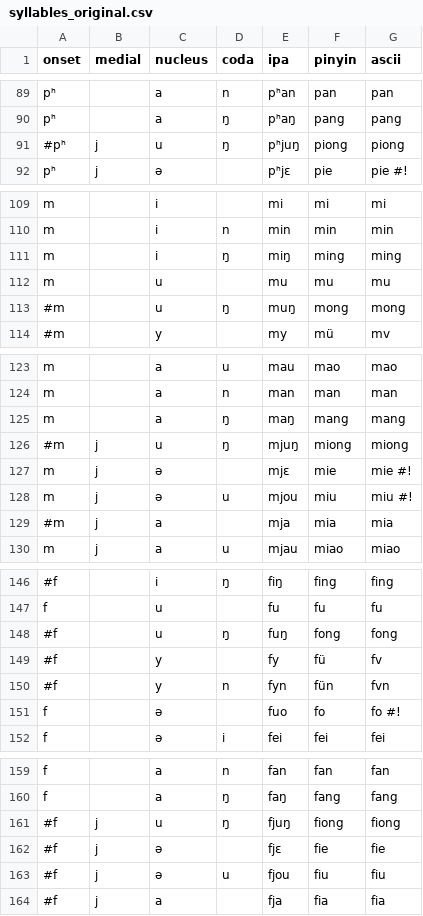
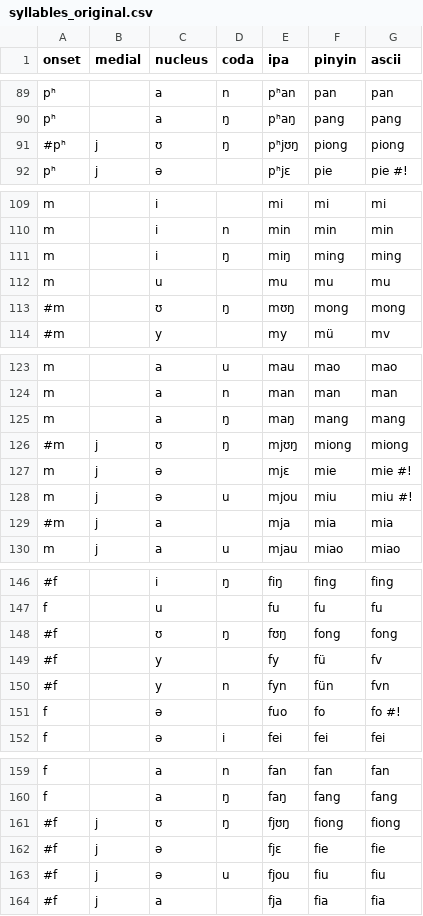
Before and after one commit to abecode/mandarin_tone_recorder, a CSV file: stimuli/syllables_original.csv, drawn as a sheet; only a part is shown, gaps mark what is left out; the diff covers the shown part only; the diff names each change by its address in the sheet, - before the commit and + after, or states it on an @@ line.

```diff
--- a/stimuli/syllables_original.csv
+++ b/stimuli/syllables_original.csv
-C91 (nucleus): u
+C91 (nucleus): ʊ
-E91 (ipa): pʰjuŋ
+E91 (ipa): pʰjʊŋ
-C113 (nucleus): u
+C113 (nucleus): ʊ
-E113 (ipa): muŋ
+E113 (ipa): mʊŋ
-C126 (nucleus): u
+C126 (nucleus): ʊ
-E126 (ipa): mjuŋ
+E126 (ipa): mjʊŋ
-C148 (nucleus): u
+C148 (nucleus): ʊ
-E148 (ipa): fuŋ
+E148 (ipa): fʊŋ
-C161 (nucleus): u
+C161 (nucleus): ʊ
-E161 (ipa): fjuŋ
+E161 (ipa): fjʊŋ
```
Also changed, not shown: 78 edited cells elsewhere in this file.
